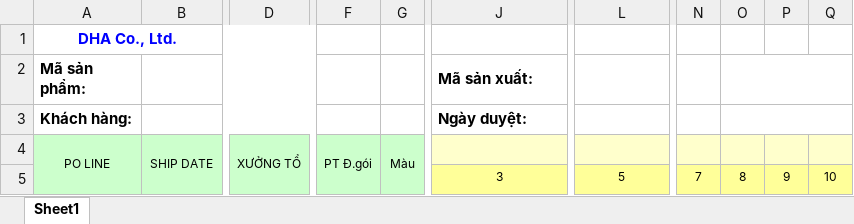
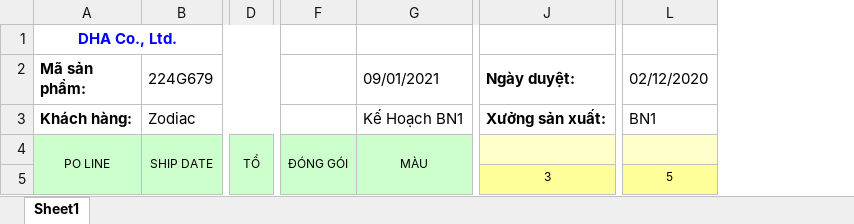
Before and after one commit to vinhha86/GMESApiCore_T, an Excel workbook: src/main/webapp/report/Export/LenhSanXuat/Template_LenhSanXuat.xlsx, sheet Sheet1, drawn as a sheet; only a part is shown, gaps mark what is left out; values as stored, in another font and other column widths than the file's, no borders; charts and pictures not drawn; removed rows and columns are numbered as before the commit, all else as after; the diff covers the shown part only; the diff names each change by its address in the sheet, - before the commit and + after, or states it on an @@ line.

```diff
--- a/src/main/webapp/report/Export/LenhSanXuat/Template_LenhSanXuat.xlsx (sheet Sheet1)
+++ b/src/main/webapp/report/Export/LenhSanXuat/Template_LenhSanXuat.xlsx (sheet Sheet1)
-column D, row 4: XƯỞNG TỔ
+column D, row 4: TỔ
-column F, row 4: PT Đ.gói
-column G, row 4: Màu
+column F, row 4: ĐÓNG GÓI
+column G (09/01/2021), rows 3-4: Kế Hoạch BN1 | MÀU
@@ column N hidden, row 5: 7 @@
@@ column O hidden, row 5: 8 @@
@@ column P hidden, row 5: 9 @@
@@ column Q hidden, row 5: 10 @@
-B2: (empty)
+B2: 224G679
-J2: Mã sản xuất:
+J2: Ngày duyệt:
-L2: (empty)
+L2: 02/12/2020
-B3 (224G679): (empty)
+B3 (224G679): Zodiac
-J3 (Ngày duyệt:): Ngày duyệt:
+J3 (Ngày duyệt:): Xưởng sản xuất:
-L3 (02/12/2020): (empty)
+L3 (02/12/2020): BN1
```
Also changed, not shown: 3 edited cells elsewhere in this sheet, charts or pictures, 3 other files.
